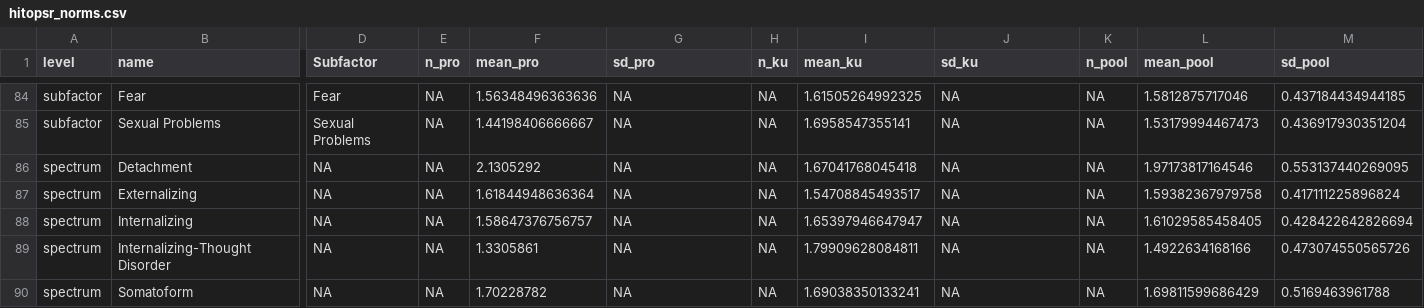
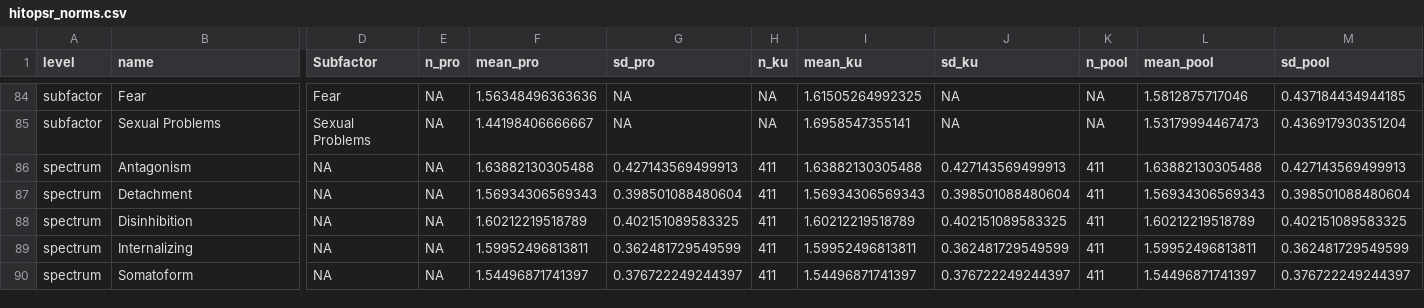
Before and after one commit to hitop-sawd/hitopsr-scoring, a CSV file: hitop-app/data/hitopsr_norms.csv, drawn as a sheet; only a part is shown, gaps mark what is left out; removed rows and columns are numbered as before the commit, all else as after; rows hold the shown columns only; the diff covers the shown part only; the diff names each change by its address in the sheet, - before the commit and + after, or states it on an @@ line.

Commit message:
Add BR-derived spectrum scoring (Miri's proposal)

```diff
--- a/hitop-app/data/hitopsr_norms.csv
+++ b/hitop-app/data/hitopsr_norms.csv
+row 86: spectrum | Antagonism | NA | NA | 1.63882130305488 | 0.427143569499913 | 411 | 1.63882130305488 | 0.427143569499913 | 411 | 1.63882130305488 | 0.427143569499913
-F87 (mean_pro): 2.1305292
+F87 (mean_pro): 1.56934306569343
-G87 (sd_pro): NA
+G87 (sd_pro): 0.398501088480604
-H87 (n_ku): NA
+H87 (n_ku): 411
-I87 (mean_ku): 1.67041768045418
+I87 (mean_ku): 1.56934306569343
-J87 (sd_ku): NA
+J87 (sd_ku): 0.398501088480604
-K87 (n_pool): NA
+K87 (n_pool): 411
-L87 (mean_pool): 1.97173817164546
+L87 (mean_pool): 1.56934306569343
-M87 (sd_pool): 0.553137440269095
+M87 (sd_pool): 0.398501088480604
-row 87: spectrum | Externalizing | NA | NA | 1.61844948636364 | NA | NA | 1.54708845493517 | NA | NA | 1.59382367979758 | 0.417111225896824
+row 88: spectrum | Disinhibition | NA | NA | 1.60212219518789 | 0.402151089583325 | 411 | 1.60212219518789 | 0.402151089583325 | 411 | 1.60212219518789 | 0.402151089583325
-F89 (mean_pro): 1.58647376756757
+F89 (mean_pro): 1.59952496813811
-G89 (sd_pro): NA
+G89 (sd_pro): 0.362481729549599
-H89 (n_ku): NA
+H89 (n_ku): 411
-I89 (mean_ku): 1.65397946647947
+I89 (mean_ku): 1.59952496813811
-J89 (sd_ku): NA
+J89 (sd_ku): 0.362481729549599
-K89 (n_pool): NA
+K89 (n_pool): 411
-L89 (mean_pool): 1.61029585458405
+L89 (mean_pool): 1.59952496813811
-M89 (sd_pool): 0.428422642826694
+M89 (sd_pool): 0.362481729549599
-row 89: spectrum | Internalizing-Thought Disorder | NA | NA | 1.3305861 | NA | NA | 1.79909628084811 | NA | NA | 1.4922634168166 | 0.473074550565726
-F90 (mean_pro): 1.70228782
+F90 (mean_pro): 1.54496871741397
-G90 (sd_pro): NA
+G90 (sd_pro): 0.376722249244397
-H90 (n_ku): NA
+H90 (n_ku): 411
-I90 (mean_ku): 1.69038350133241
+I90 (mean_ku): 1.54496871741397
-J90 (sd_ku): NA
+J90 (sd_ku): 0.376722249244397
-K90 (n_pool): NA
+K90 (n_pool): 411
-L90 (mean_pool): 1.69811599686429
+L90 (mean_pool): 1.54496871741397
-M90 (sd_pool): 0.5169463961788
+M90 (sd_pool): 0.376722249244397
```
Also changed, not shown: 8 edited cells elsewhere in this file, 4 other files.
